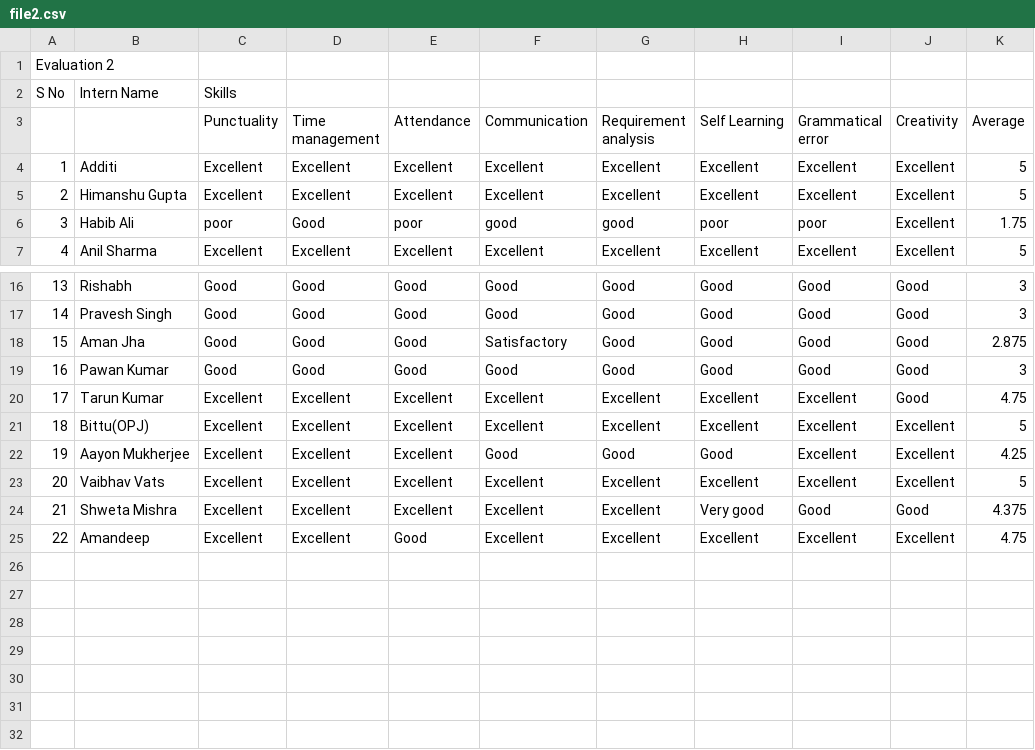
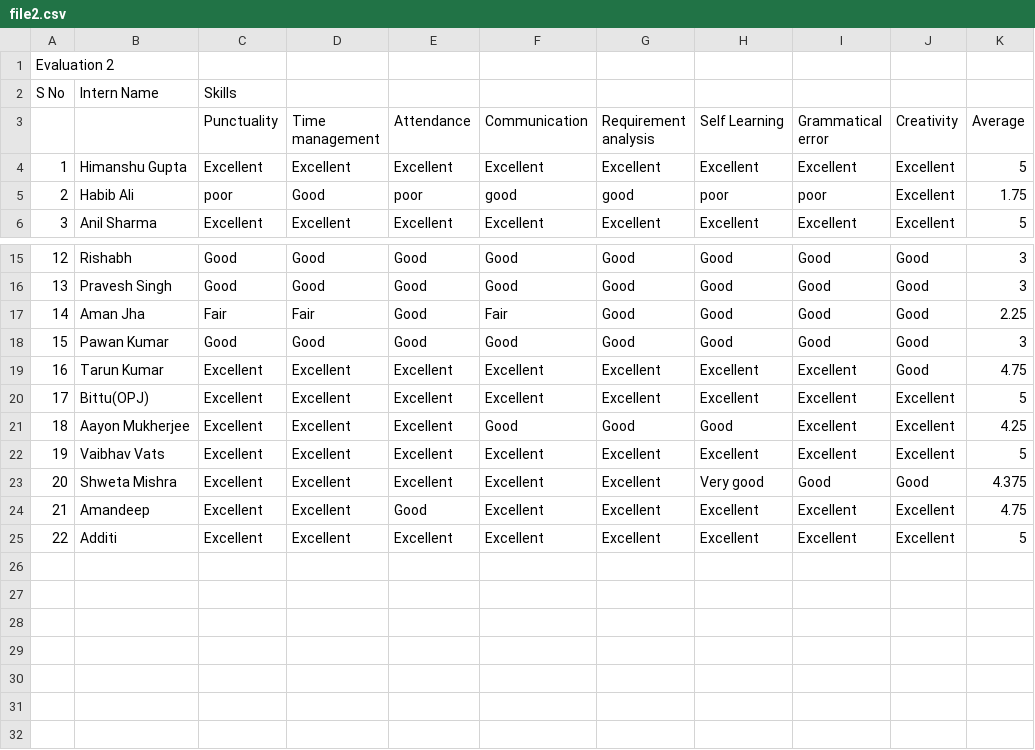
Before and after one commit to amankrjha555/tasks, a CSV file: evaluation/file2.csv, drawn as a sheet; only a part is shown, gaps mark what is left out; the shorter side is filled out with more unchanged rows; removed rows and columns are numbered as before the commit, all else as after; the diff names each change by its address in the sheet, - before the commit and + after, or states it on an @@ line.

```diff
--- a/evaluation/file2.csv
+++ b/evaluation/file2.csv
-row 4: 1 | Additi | Excellent | Excellent | Excellent | Excellent | Excellent | Excellent | Excellent | Excellent | 5
@@ column A renumbered between rows 4 and 24 @@
-C17 (Punctuality): Good
+C17 (Punctuality): Fair
-D17 (Time management): Good
+D17 (Time management): Fair
-F17 (Communication): Satisfactory
+F17 (Communication): Fair
-K17 (Average): 2.875
+K17 (Average): 2.25
-row 25: (empty)
+row 25: 22 | Additi | Excellent | Excellent | Excellent | Excellent | Excellent | Excellent | Excellent | Excellent | 5
```
Also changed, not shown: evaluation/file1.csv, 2 other files.
